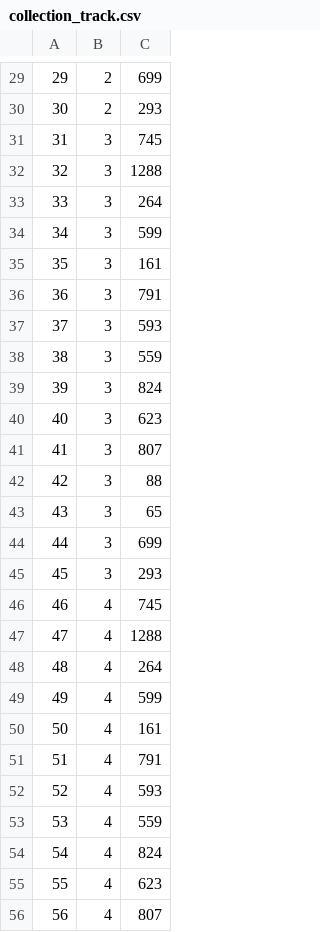
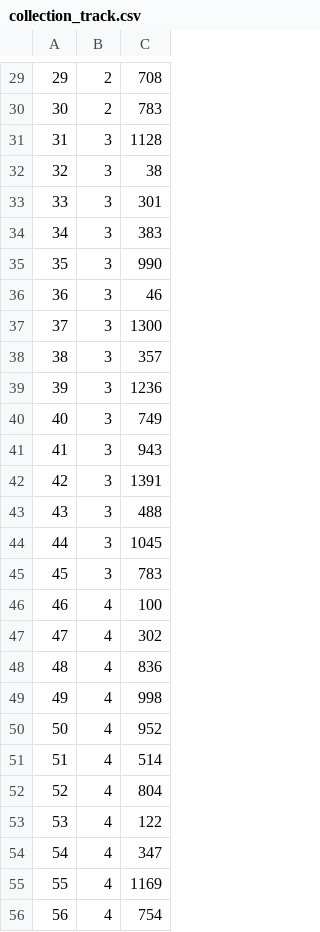
Before and after one commit to Garpusha/Database-HW, a CSV file: HW_3/collection_track.csv, drawn as a sheet; only a part is shown, gaps mark what is left out; the diff covers the shown part only.

```diff
--- a/HW_3/collection_track.csv
+++ b/HW_3/collection_track.csv
@@ -29,28 +29,28 @@
-29;2;699
-30;2;293
-31;3;745
-32;3;1288
-33;3;264
-34;3;599
-35;3;161
-36;3;791
-37;3;593
-38;3;559
-39;3;824
-40;3;623
-41;3;807
-42;3;88
-43;3;65
-44;3;699
-45;3;293
-46;4;745
-47;4;1288
-48;4;264
-49;4;599
-50;4;161
-51;4;791
-52;4;593
-53;4;559
-54;4;824
-55;4;623
-56;4;807
+29;2;708
+30;2;783
+31;3;1128
+32;3;38
+33;3;301
+34;3;383
+35;3;990
+36;3;46
+37;3;1300
+38;3;357
+39;3;1236
+40;3;749
+41;3;943
+42;3;1391
+43;3;488
+44;3;1045
+45;3;783
+46;4;100
+47;4;302
+48;4;836
+49;4;998
+50;4;952
+51;4;514
+52;4;804
+53;4;122
+54;4;347
+55;4;1169
+56;4;754
```
Also changed, not shown: 122 edited cells elsewhere in this file, 1 other file.
